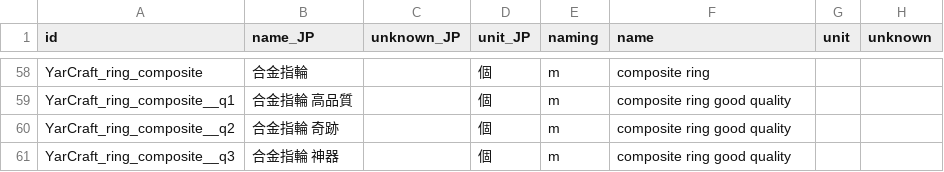
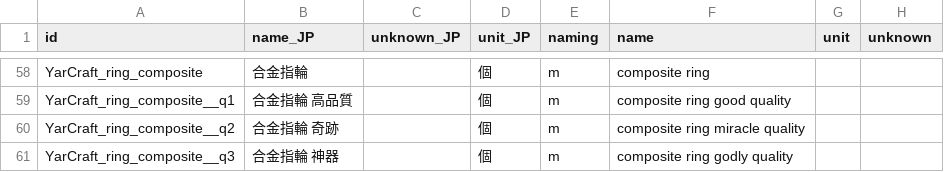
Before and after one commit to hirmiura/elin-yar-craft, a CSV file: Yar_Craft/EDEFW_Thing_YarCraft_Accessory.csv, drawn as a sheet; only a part is shown, gaps mark what is left out; the diff covers the shown part only; the diff names each change by its address in the sheet, - before the commit and + after, or states it on an @@ line.

```diff
--- a/Yar_Craft/EDEFW_Thing_YarCraft_Accessory.csv
+++ b/Yar_Craft/EDEFW_Thing_YarCraft_Accessory.csv
-F60 (name): composite ring good quality
+F60 (name): composite ring miracle quality
-F61 (name): composite ring good quality
+F61 (name): composite ring godly quality
```
Also changed, not shown: 28 edited cells elsewhere in this file.
